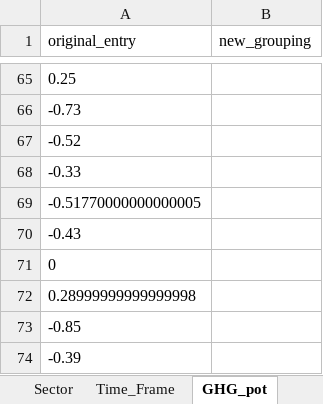
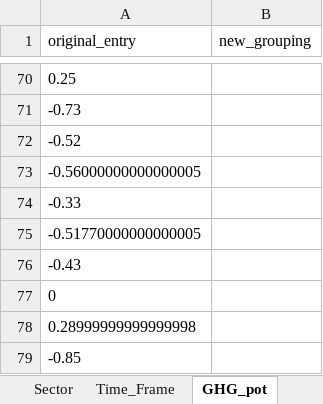
Before and after one commit to Hanspeter85/CE-Review_evidence_plot, an Excel workbook: unique_list_Adapted.xlsx, sheet GHG_pot, drawn as a sheet; only a part is shown, gaps mark what is left out; the shorter side is filled out with more unchanged rows; values as stored, in another font and other column widths than the file's, no borders; the diff covers the shown part only; the diff names each change by its address in the sheet, - before the commit and + after, or states it on an @@ line.

```diff
--- a/unique_list_Adapted.xlsx (sheet GHG_pot)
+++ b/unique_list_Adapted.xlsx (sheet GHG_pot)
+row 73: -0.56000000000000005
```
Also changed, not shown: 10 added rows, 2 moved rows and 1 edited cell elsewhere in this sheet, sheet Time_Frame, sheet Sector, sheet Measure_Detail, sheet Energy_YesNo, sheet GHG_YesNo, sheet Energy_pot, 3 more sheets, formulas that keep their value, unique_list.xlsx, 7 other files.
